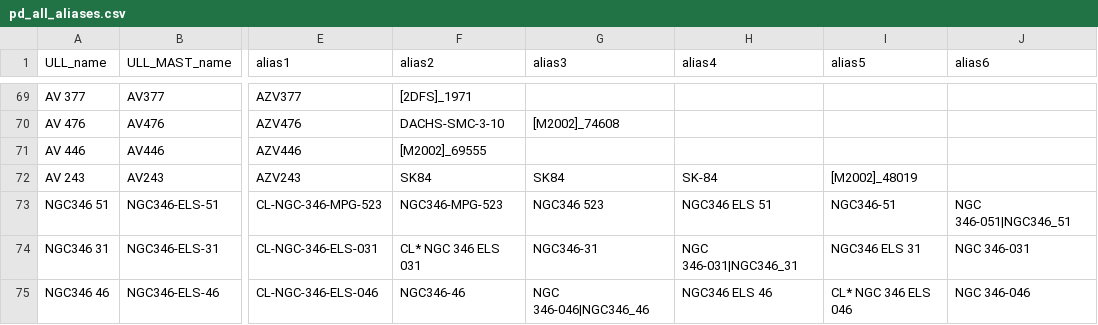
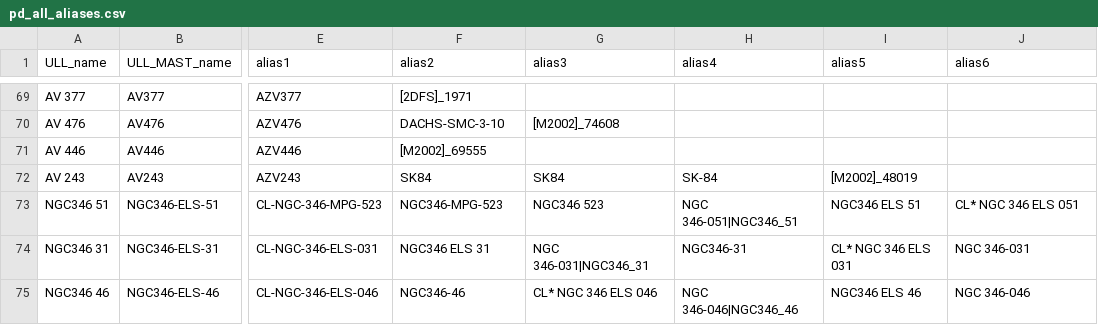
Before and after one commit to spacetelescope/ullyses-utils, a CSV file: utils/data/target_metadata/pd_all_aliases.csv, drawn as a sheet; only a part is shown, gaps mark what is left out; the diff covers the shown part only; the diff names each change by its address in the sheet, - before the commit and + after, or states it on an @@ line.

Commit message:
Incorporate latest alias updates

```diff
--- a/utils/data/target_metadata/pd_all_aliases.csv
+++ b/utils/data/target_metadata/pd_all_aliases.csv
-H73 (alias4): NGC346 ELS 51
+H73 (alias4): NGC 346-051|NGC346_51
-I73 (alias5): NGC346-51
+I73 (alias5): NGC346 ELS 51
-J73 (alias6): NGC 346-051|NGC346_51
+J73 (alias6): CL* NGC 346 ELS 051
-F74 (alias2): CL* NGC 346 ELS 031
+F74 (alias2): NGC346 ELS 31
-G74 (alias3): NGC346-31
+G74 (alias3): NGC 346-031|NGC346_31
-H74 (alias4): NGC 346-031|NGC346_31
+H74 (alias4): NGC346-31
-I74 (alias5): NGC346 ELS 31
+I74 (alias5): CL* NGC 346 ELS 031
-G75 (alias3): NGC 346-046|NGC346_46
+G75 (alias3): CL* NGC 346 ELS 046
-H75 (alias4): NGC346 ELS 46
+H75 (alias4): NGC 346-046|NGC346_46
-I75 (alias5): CL* NGC 346 ELS 046
+I75 (alias5): NGC346 ELS 46
```
Also changed, not shown: 1 added row, 1 removed row and 74 edited cells elsewhere in this file, 1 other file.
